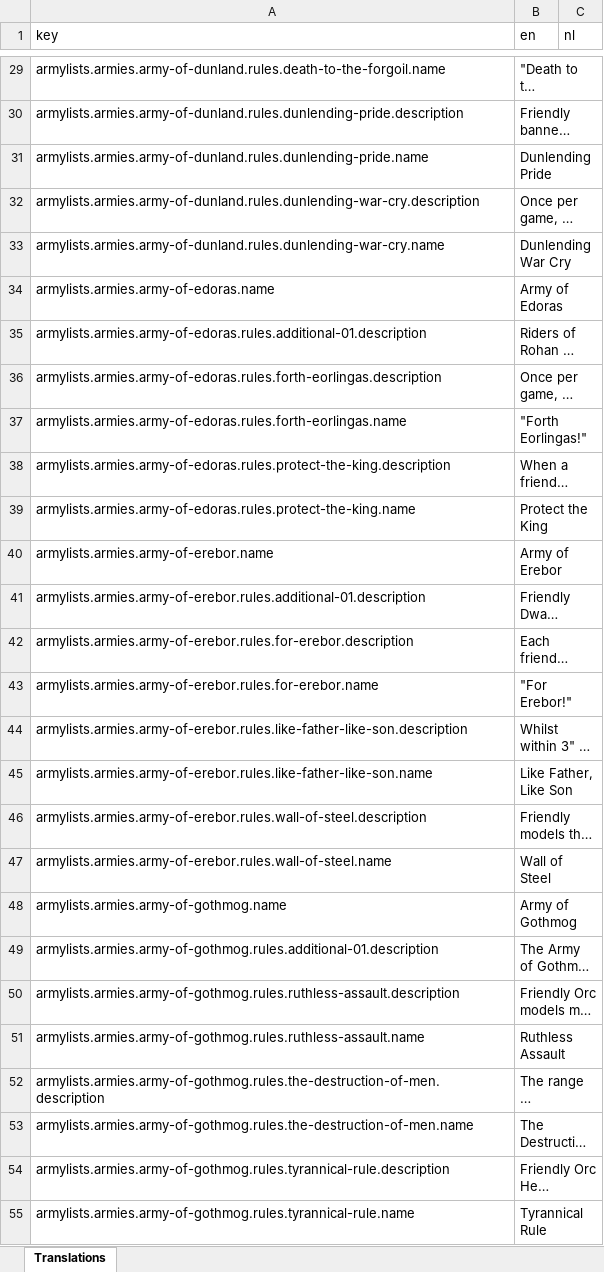
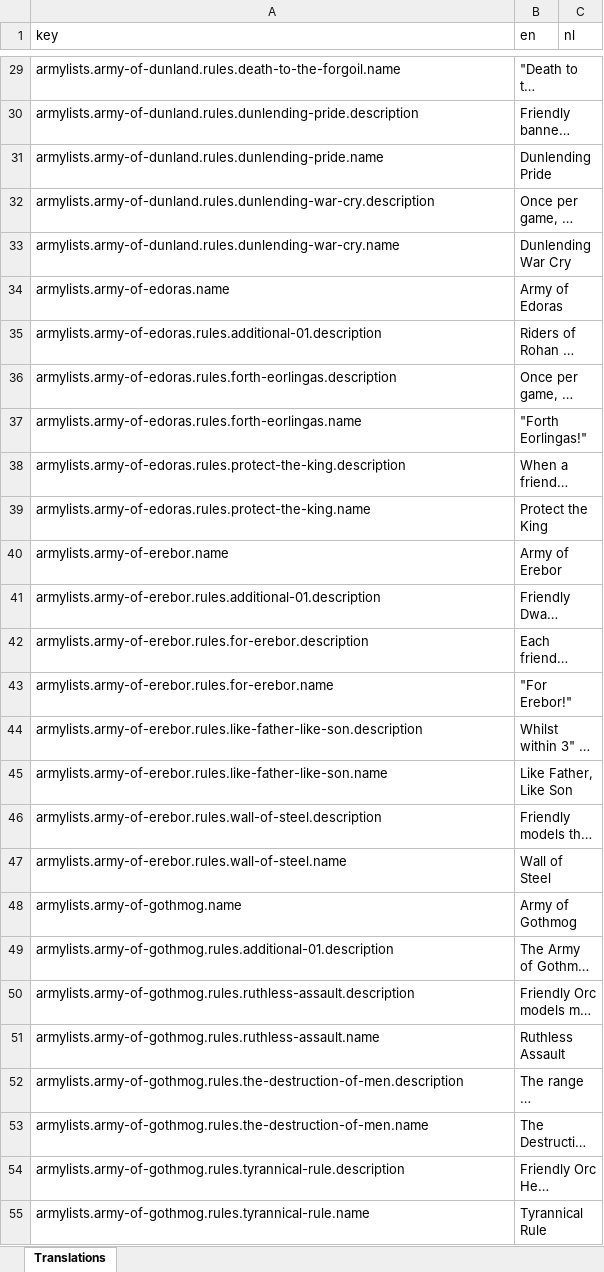
Before and after one commit to mhollink/mesbg-list-builder, an Excel workbook: data/raw/army-list-translations.xlsx, sheet Translations, drawn as a sheet; only a part is shown, gaps mark what is left out; long unchanged cells end in …; values as stored, in another font and other column widths than the file's, no borders; the diff covers the shown part only; the diff names each change by its address in the sheet, - before the commit and + after, or states it on an @@ line.

Commit message:
feat: add an army list reference page

```diff
--- a/data/raw/army-list-translations.xlsx (sheet Translations)
+++ b/data/raw/army-list-translations.xlsx (sheet Translations)
-A29 (key): armylists.armies.army-of-dunland.rules.death-to-the-forgoil.name
+A29 (key): armylists.army-of-dunland.rules.death-to-the-forgoil.name
-A30 (key): armylists.armies.army-of-dunland.rules.dunlending-pride.description
+A30 (key): armylists.army-of-dunland.rules.dunlending-pride.description
-A31 (key): armylists.armies.army-of-dunland.rules.dunlending-pride.name
+A31 (key): armylists.army-of-dunland.rules.dunlending-pride.name
-A32 (key): armylists.armies.army-of-dunland.rules.dunlending-war-cry.description
+A32 (key): armylists.army-of-dunland.rules.dunlending-war-cry.description
-A33 (key): armylists.armies.army-of-dunland.rules.dunlending-war-cry.name
+A33 (key): armylists.army-of-dunland.rules.dunlending-war-cry.name
-A34 (key): armylists.armies.army-of-edoras.name
+A34 (key): armylists.army-of-edoras.name
-A35 (key): armylists.armies.army-of-edoras.rules.additional-01.description
+A35 (key): armylists.army-of-edoras.rules.additional-01.description
-A36 (key): armylists.armies.army-of-edoras.rules.forth-eorlingas.description
+A36 (key): armylists.army-of-edoras.rules.forth-eorlingas.description
-A37 (key): armylists.armies.army-of-edoras.rules.forth-eorlingas.name
+A37 (key): armylists.army-of-edoras.rules.forth-eorlingas.name
-A38 (key): armylists.armies.army-of-edoras.rules.protect-the-king.description
+A38 (key): armylists.army-of-edoras.rules.protect-the-king.description
-A39 (key): armylists.armies.army-of-edoras.rules.protect-the-king.name
+A39 (key): armylists.army-of-edoras.rules.protect-the-king.name
-A40 (key): armylists.armies.army-of-erebor.name
+A40 (key): armylists.army-of-erebor.name
-A41 (key): armylists.armies.army-of-erebor.rules.additional-01.description
+A41 (key): armylists.army-of-erebor.rules.additional-01.description
-A42 (key): armylists.armies.army-of-erebor.rules.for-erebor.description
+A42 (key): armylists.army-of-erebor.rules.for-erebor.description
-A43 (key): armylists.armies.army-of-erebor.rules.for-erebor.name
+A43 (key): armylists.army-of-erebor.rules.for-erebor.name
-A44 (key): armylists.armies.army-of-erebor.rules.like-father-like-son.description
+A44 (key): armylists.army-of-erebor.rules.like-father-like-son.description
-A45 (key): armylists.armies.army-of-erebor.rules.like-father-like-son.name
+A45 (key): armylists.army-of-erebor.rules.like-father-like-son.name
-A46 (key): armylists.armies.army-of-erebor.rules.wall-of-steel.description
+A46 (key): armylists.army-of-erebor.rules.wall-of-steel.description
-A47 (key): armylists.armies.army-of-erebor.rules.wall-of-steel.name
+A47 (key): armylists.army-of-erebor.rules.wall-of-steel.name
-A48 (key): armylists.armies.army-of-gothmog.name
+A48 (key): armylists.army-of-gothmog.name
-A49 (key): armylists.armies.army-of-gothmog.rules.additional-01.description
+A49 (key): armylists.army-of-gothmog.rules.additional-01.description
-A50 (key): armylists.armies.army-of-gothmog.rules.ruthless-assault.description
+A50 (key): armylists.army-of-gothmog.rules.ruthless-assault.description
-A51 (key): armylists.armies.army-of-gothmog.rules.ruthless-assault.name
+A51 (key): armylists.army-of-gothmog.rules.ruthless-assault.name
-A52 (key): armylists.armies.army-of-gothmog.rules.the-destruction-of-men.description
+A52 (key): armylists.army-of-gothmog.rules.the-destruction-of-men.description
-A53 (key): armylists.armies.army-of-gothmog.rules.the-destruction-of-men.name
+A53 (key): armylists.army-of-gothmog.rules.the-destruction-of-men.name
-A54 (key): armylists.armies.army-of-gothmog.rules.tyrannical-rule.description
+A54 (key): armylists.army-of-gothmog.rules.tyrannical-rule.description
-A55 (key): armylists.armies.army-of-gothmog.rules.tyrannical-rule.name
+A55 (key): armylists.army-of-gothmog.rules.tyrannical-rule.name
```
Also changed, not shown: 922 edited cells elsewhere in this sheet, data/raw/translations.xlsx, 25 other files.
